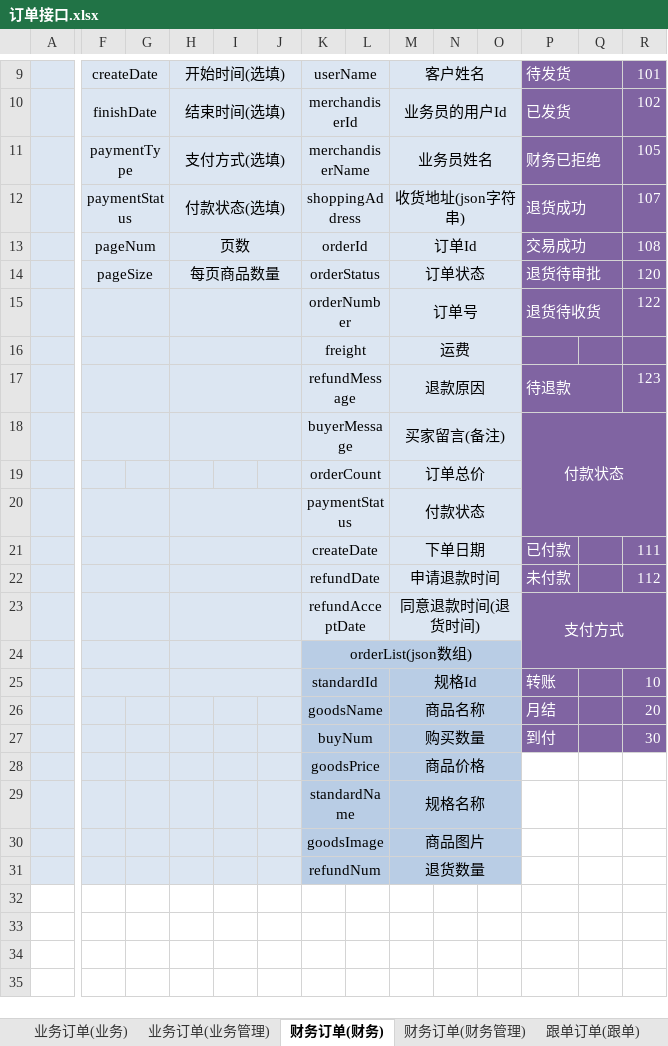
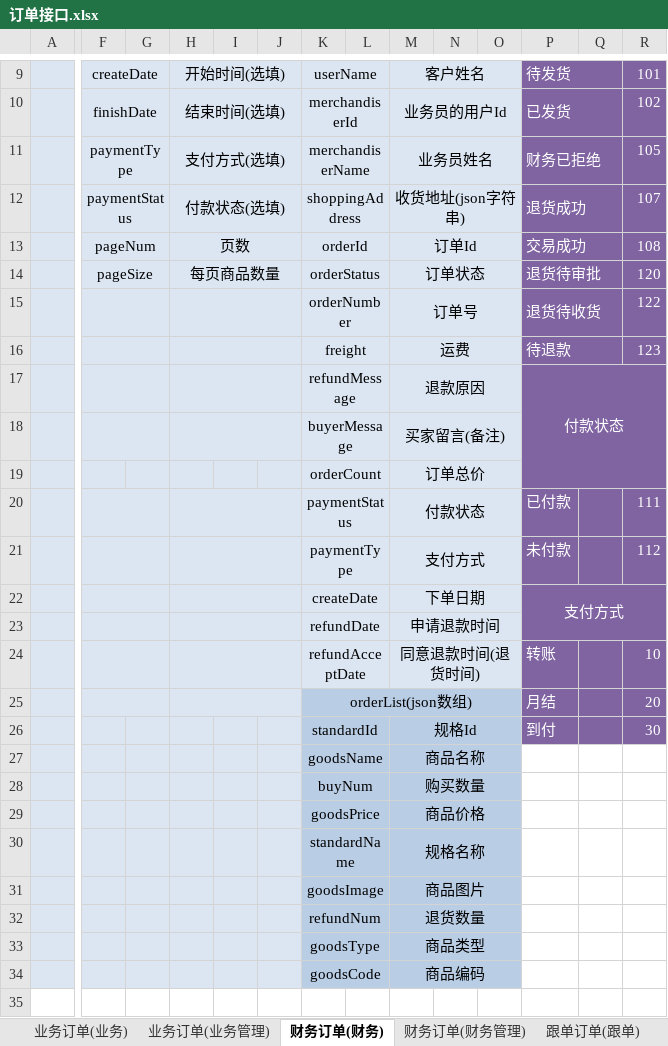
Before and after one commit to QM-Developers/store_v1.1.1, an Excel workbook: 需求分析/接口文档/客户/订单接口.xlsx, sheet 财务订单(财务), drawn as a sheet; only a part is shown, gaps mark what is left out; the shorter side is filled out with more unchanged rows; values as stored, in another font and other column widths than the file's, no borders; removed rows and columns are numbered as before the commit, all else as after; rows hold the shown columns only; the diff covers the shown part only; the diff names each change by its address in the sheet, - before the commit and + after, or states it on an @@ line.

```diff
--- a/需求分析/接口文档/客户/订单接口.xlsx (sheet 财务订单(财务))
+++ b/需求分析/接口文档/客户/订单接口.xlsx (sheet 财务订单(财务))
-row 16:  |  |  |  |  |  | freight |  | 运费
-K16: refundMessage
+K16: freight
-M16: 退款原因
+M16: 运费
+row 17:  |  |  |  |  |  | refundMessage |  | 退款原因 |  |  | 付款状态
-P18: 付款状态
+P18: (empty)
-P18:R20 merged
-row 20:  |  |  |  |  |  | paymentStatus |  | 付款状态
-K20: createDate
+K20: paymentStatus
-M20: 下单日期
+M20: 付款状态
-K21: refundDate
+K21: paymentType
-M21: 申请退款时间
+M21: 支付方式
-row 23:  |  |  |  |  |  | refundAcceptDate |  | 同意退款时间(退货时间) |  |  | 支付方式
-row 24:  |  |  |  |  |  | orderList(json数组)
+row 22:  |  |  |  |  |  | createDate |  | 下单日期 |  |  | 支付方式
+row 23:  |  |  |  |  |  | refundDate |  | 申请退款时间
-K24: standardId
+K24: refundAcceptDate
-K24:O24 fill: #B9CDE5
+K24:O24 fill: #DCE6F2
-M24: 规格Id
+M24: 同意退款时间(退货时间)
+F25:G25 merged
+H25:J25 merged
-K25: goodsName
+K25: orderList(json数组)
-K26:L26 merged
+K25:O25 merged
-M25: 商品名称
+M25: (empty)
-M26:O26 merged
-K26: buyNum
+K26: standardId
-M26: 购买数量
+M26: 规格Id
+row 27:  |  |  |  |  |  | goodsName |  | 商品名称
+row 28:  |  |  |  |  |  | buyNum |  | 购买数量
+row 33:  |  |  |  |  |  | goodsType |  | 商品类型
+row 34:  |  |  |  |  |  | goodsCode |  | 商品编码
+row 35: (empty)
```
Also changed, not shown: 17 added rows and merged cells elsewhere in this sheet, sheet 跟单订单(跟单), sheet 客户订单, sheet 业务订单(业务), sheet 业务订单(业务管理), 需求分析/接口文档/客户/商家商城接口.xlsx, 需求分析/接口文档/客户/客户资源.xlsx, 26 other files.
